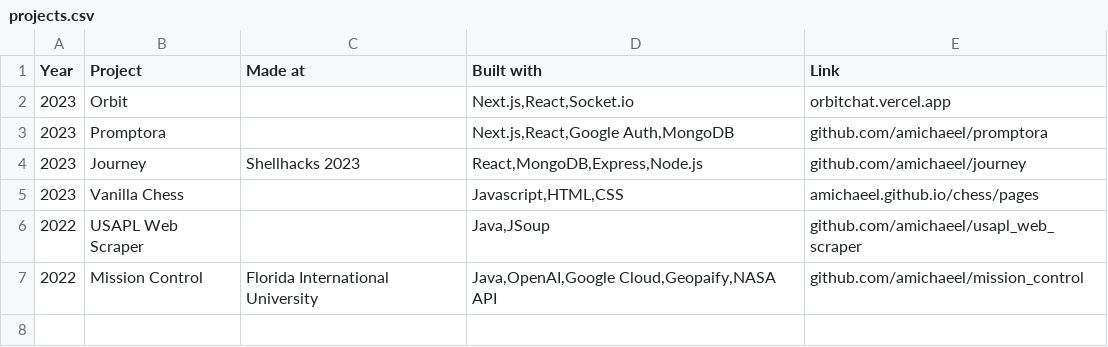
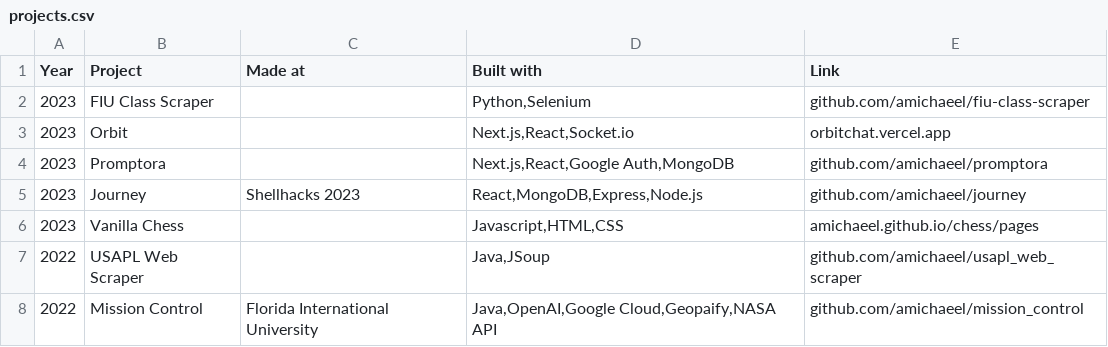
Before and after one commit to amichaeel/anthonymham, a CSV file: public/projects.csv, drawn as a sheet.

Commit message:
added fiu class scraper project

```diff
--- a/public/projects.csv
+++ b/public/projects.csv
@@ -1,2 +1,3 @@
 Year,Project,Made at,Built with,Link
+2023,FIU Class Scraper,,"Python,Selenium",github.com/amichaeel/fiu-class-scraper
 2023,Orbit,,"Next.js,React,Socket.io",orbitchat.vercel.app,
```
